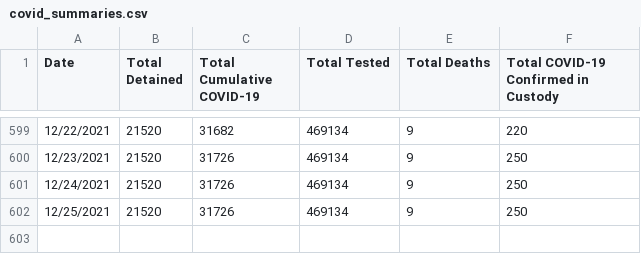
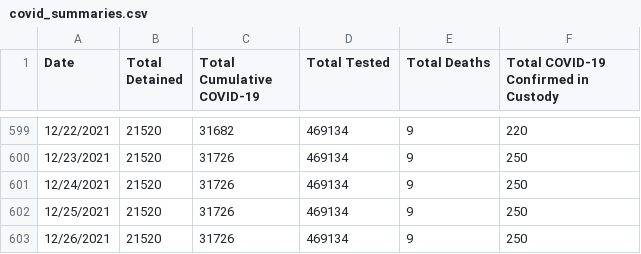
Before and after one commit to n8craig/ICE-COVID-19, a CSV file: data/covid_summaries.csv, drawn as a sheet; only a part is shown, gaps mark what is left out; the diff names each change by its address in the sheet, - before the commit and + after, or states it on an @@ line.

```diff
--- a/data/covid_summaries.csv
+++ b/data/covid_summaries.csv
+row 603: 12/26/2021 | 21520 | 31726 | 469134 | 9 | 250
```
Also changed, not shown: 1 other file.
